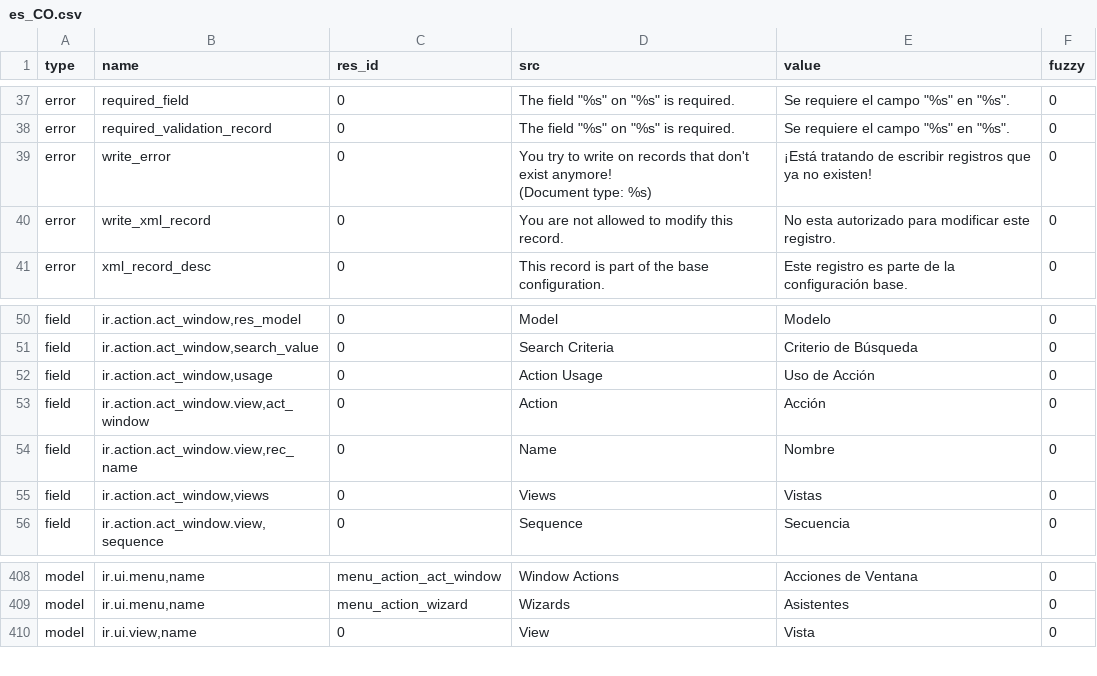
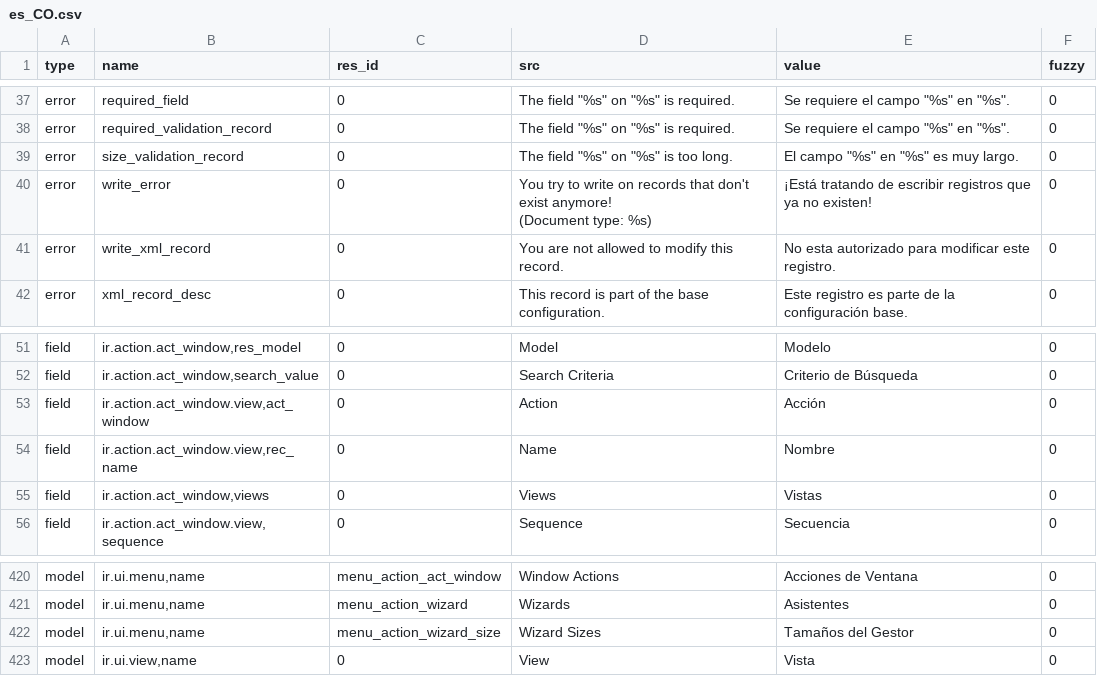
Before and after one commit to tryton/trytond, a CSV file: trytond/ir/es_CO.csv, drawn as a sheet; only a part is shown, gaps mark what is left out; the diff covers the shown part only.

```diff
--- a/trytond/ir/es_CO.csv
+++ b/trytond/ir/es_CO.csv
@@ -48,2 +48,3 @@ error,required_field,0,"The field ""%s"" on ""%s"" is required.","Se requiere el
 error,required_validation_record,0,"The field ""%s"" on ""%s"" is required.","Se requiere el campo ""%s"" en ""%s"".",0
+error,size_validation_record,0,"The field ""%s"" on ""%s"" is too long.","El campo ""%s"" en ""%s"" es muy largo.",0
 error,write_error,0,"You try to write on records that don't exist anymore!
@@ -62,3 +63,2 @@ field,"ir.action.act_window,res_model",0,Model,Modelo,0
 field,"ir.action.act_window,search_value",0,Search Criteria,Criterio de Búsqueda,0
-field,"ir.action.act_window,usage",0,Action Usage,Uso de Acción,0
 field,"ir.action.act_window.view,act_window",0,Action,Acción,0
@@ -425,2 +437,3 @@ model,"ir.ui.menu,name",menu_action_act_window,Window Actions,Acciones de Ventan
 model,"ir.ui.menu,name",menu_action_wizard,Wizards,Asistentes,0
+model,"ir.ui.menu,name",menu_action_wizard_size,Wizard Sizes,Tamaños del Gestor,0
 model,"ir.ui.view,name",0,View,Vista,0
```
Also changed, not shown: 14 added rows elsewhere in this file.
